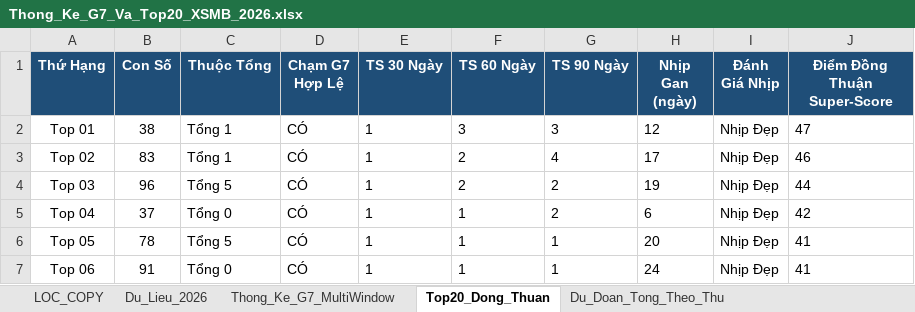
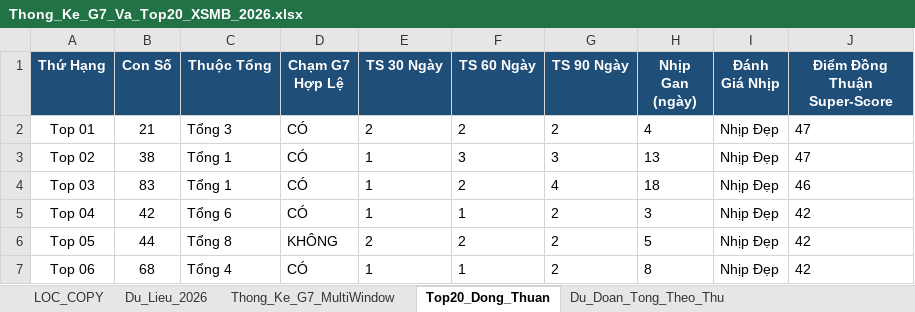
Before and after one commit to happiness2286-dot/67up97, an Excel workbook: Thong_Ke_G7_Va_Top20_XSMB_2026.xlsx, sheet Top20_Dong_Thuan, drawn as a sheet; only a part is shown; values as stored, in another font and other column widths than the file's, no borders; the diff covers the shown part only; the diff names each change by its address in the sheet, - before the commit and + after, or states it on an @@ line.

```diff
--- a/Thong_Ke_G7_Va_Top20_XSMB_2026.xlsx (sheet Top20_Dong_Thuan)
+++ b/Thong_Ke_G7_Va_Top20_XSMB_2026.xlsx (sheet Top20_Dong_Thuan)
-B2 (Con Số): 38
+B2 (Con Số): 21
-C2 (Thuộc Tổng): Tổng 1
+C2 (Thuộc Tổng): Tổng 3
-E2 (TS 30 Ngày): 1
+E2 (TS 30 Ngày): 2
-F2 (TS 60 Ngày): 3
+F2 (TS 60 Ngày): 2
-G2 (TS 90 Ngày): 3
+G2 (TS 90 Ngày): 2
-H2 (Nhịp Gan (ngày)): 12
+H2 (Nhịp Gan (ngày)): 4
-B3 (Con Số): 83
+B3 (Con Số): 38
-F3 (TS 60 Ngày): 2
+F3 (TS 60 Ngày): 3
-G3 (TS 90 Ngày): 4
+G3 (TS 90 Ngày): 3
-H3 (Nhịp Gan (ngày)): 17
+H3 (Nhịp Gan (ngày)): 13
-J3 (Điểm Đồng Thuận Super-Score): 46
+J3 (Điểm Đồng Thuận Super-Score): 47
-B4 (Con Số): 96
+B4 (Con Số): 83
-C4 (Thuộc Tổng): Tổng 5
+C4 (Thuộc Tổng): Tổng 1
-G4 (TS 90 Ngày): 2
+G4 (TS 90 Ngày): 4
-H4 (Nhịp Gan (ngày)): 19
+H4 (Nhịp Gan (ngày)): 18
-J4 (Điểm Đồng Thuận Super-Score): 44
+J4 (Điểm Đồng Thuận Super-Score): 46
-B5 (Con Số): 37
+B5 (Con Số): 42
-C5 (Thuộc Tổng): Tổng 0
+C5 (Thuộc Tổng): Tổng 6
-H5 (Nhịp Gan (ngày)): 6
+H5 (Nhịp Gan (ngày)): 3
-B6 (Con Số): 78
+B6 (Con Số): 44
-C6 (Thuộc Tổng): Tổng 5
+C6 (Thuộc Tổng): Tổng 8
-D6 (Chạm G7 Hợp Lệ): CÓ
+D6 (Chạm G7 Hợp Lệ): KHÔNG
-E6 (TS 30 Ngày): 1
+E6 (TS 30 Ngày): 2
-F6 (TS 60 Ngày): 1
+F6 (TS 60 Ngày): 2
-G6:G7 (TS 90 Ngày): 1
+G6:G7 (TS 90 Ngày): 2
-H6 (Nhịp Gan (ngày)): 20
+H6 (Nhịp Gan (ngày)): 5
-J6:J7 (Điểm Đồng Thuận Super-Score): 41
+J6:J7 (Điểm Đồng Thuận Super-Score): 42
-B7 (Con Số): 91
+B7 (Con Số): 68
-C7 (Thuộc Tổng): Tổng 0
+C7 (Thuộc Tổng): Tổng 4
-H7 (Nhịp Gan (ngày)): 24
+H7 (Nhịp Gan (ngày)): 8
```
Also changed, not shown: 93 edited cells elsewhere in this sheet, sheet Lich_Su_Nuoi_Khung_3Ngay, sheet Dan_Ha_So_Nhip_Vang, sheet Thong_Ke_Nang_Cao_G7, sheet Du_Lieu_2026, sheet Thong_Ke_G7_MultiWindow, sheet Du_Doan_Tong_Theo_Thu, 2 more sheets, 2 other files.
